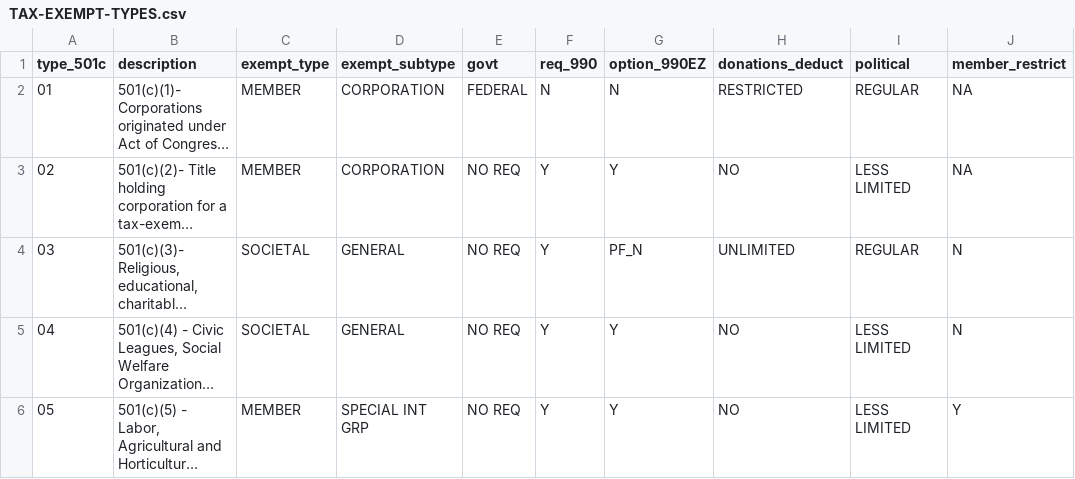
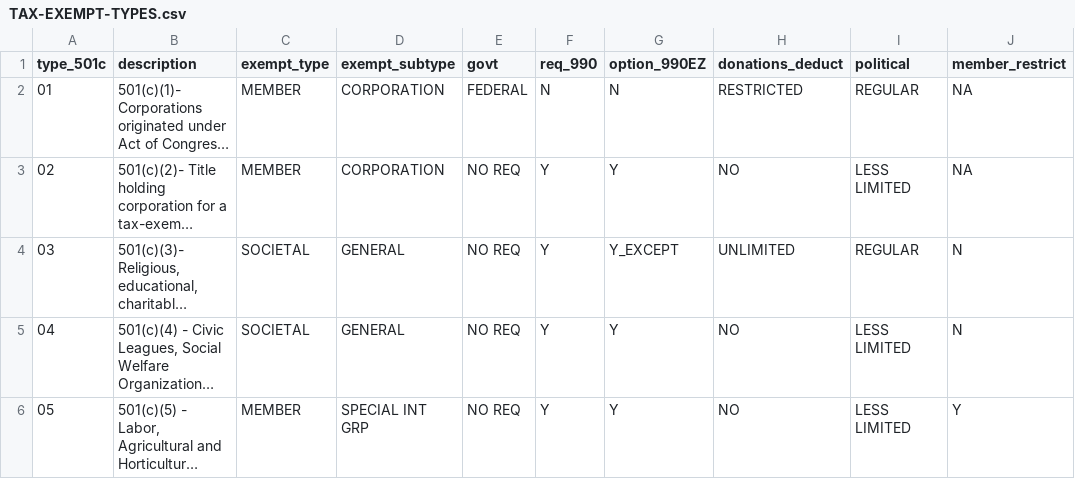
Before and after one commit to Nonprofit-Open-Data-Collective/metadata-standards, a CSV file: tax-exempt-status/TAX-EXEMPT-TYPES.csv, drawn as a sheet; only a part is shown; long unchanged cells end in …; the diff names each change by its address in the sheet, - before the commit and + after, or states it on an @@ line.

Commit message:
Update TAX-EXEMPT-TYPES.csv

```diff
--- a/tax-exempt-status/TAX-EXEMPT-TYPES.csv
+++ b/tax-exempt-status/TAX-EXEMPT-TYPES.csv
-G4 (option_990EZ): PF_N
+G4 (option_990EZ): Y_EXCEPT
```
